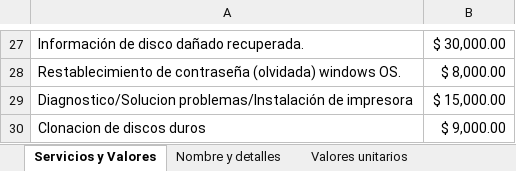
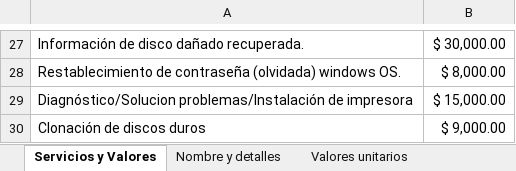
Before and after one commit to Dariel-Serrano-A/ultratech-chile, an Excel workbook: Talonario precios (actualizado).xlsx, sheet Servicios y Valores, drawn as a sheet; only a part is shown, gaps mark what is left out; values as stored, in another font and other column widths than the file's, no cell formats; table styles not drawn; the diff names each change by its address in the sheet, - before the commit and + after, or states it on an @@ line.

```diff
--- a/Talonario precios (actualizado).xlsx (sheet Servicios y Valores)
+++ b/Talonario precios (actualizado).xlsx (sheet Servicios y Valores)
-A29: Diagnostico/Solucion problemas/Instalación de…
+A29: Diagnóstico/Solucion problemas/Instalación de…
-A30: Clonacion de discos duros
+A30: Clonación de discos duros
```
Also changed, not shown: sheet Valores unitarios, sheet Nombre y detalles, cell formats, 1 other file.
